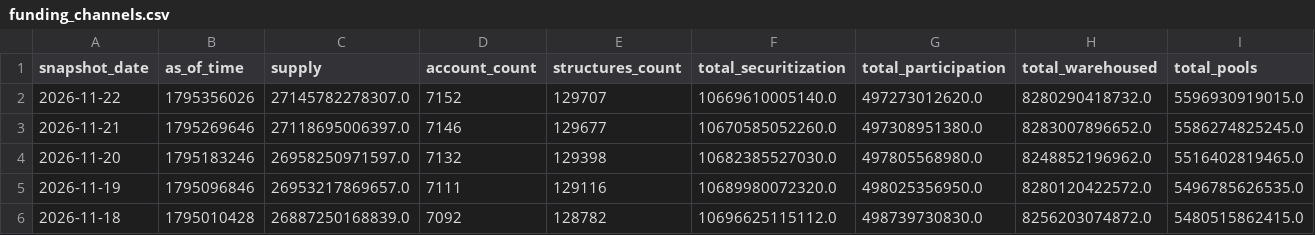
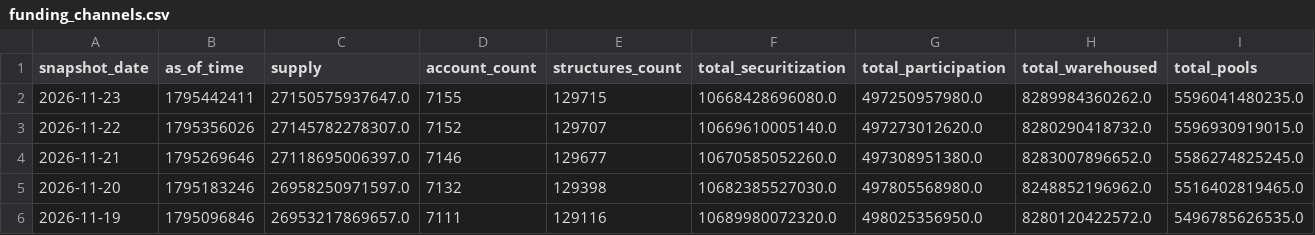
Before and after one commit to iehuanchong/Provenance-Scraper, a CSV file: exports/funding_channels.csv, drawn as a sheet; only a part is shown; the shorter side is filled out with more unchanged rows; rows hold the shown columns only; the diff names each change by its address in the sheet, - before the commit and + after, or states it on an @@ line.

```diff
--- a/exports/funding_channels.csv
+++ b/exports/funding_channels.csv
+row 2: 2026-11-23 | 1795442411 | 27150575937647.0 | 7155 | 129715 | 10668428696080.0 | 497250957980.0 | 8289984360262.0 | 5596041480235.0
```
Also changed, not shown: exports/concentration_monthly.csv, exports/originator_daily_summary.csv, 5 other files.
